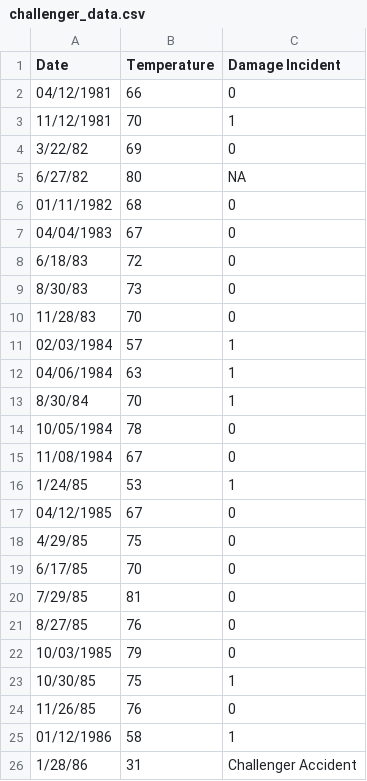
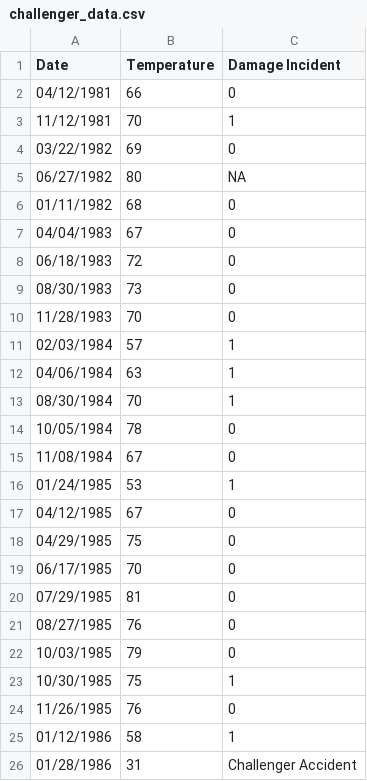
Before and after one commit to phineas-pta/Bayesian-Methods-for-Hackers-using-PyStan, a CSV file: data/challenger_data.csv, drawn as a sheet.

```diff
--- a/data/challenger_data.csv
+++ b/data/challenger_data.csv
@@ -3,24 +3,24 @@ Date,Temperature,Damage Incident
 11/12/1981,70,1
-3/22/82,69,0
-6/27/82,80,NA
+03/22/1982,69,0
+06/27/1982,80,NA
 01/11/1982,68,0
 04/04/1983,67,0
-6/18/83,72,0
-8/30/83,73,0
-11/28/83,70,0
+06/18/1983,72,0
+08/30/1983,73,0
+11/28/1983,70,0
 02/03/1984,57,1
 04/06/1984,63,1
-8/30/84,70,1
+08/30/1984,70,1
 10/05/1984,78,0
 11/08/1984,67,0
-1/24/85,53,1
+01/24/1985,53,1
 04/12/1985,67,0
-4/29/85,75,0
-6/17/85,70,0
-7/29/85,81,0
-8/27/85,76,0
+04/29/1985,75,0
+06/17/1985,70,0
+07/29/1985,81,0
+08/27/1985,76,0
 10/03/1985,79,0
-10/30/85,75,1
-11/26/85,76,0
+10/30/1985,75,1
+11/26/1985,76,0
 01/12/1986,58,1
-1/28/86,31,Challenger Accident
+01/28/1986,31,Challenger Accident
```
Also changed, not shown: 46 other files.
